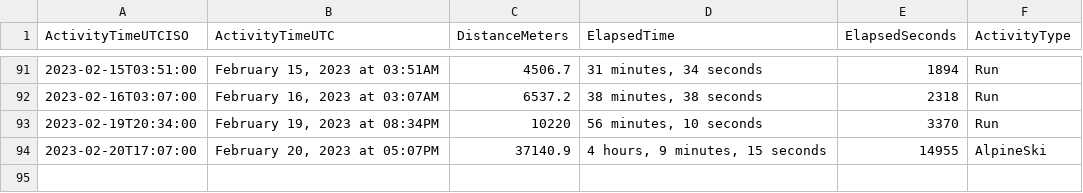
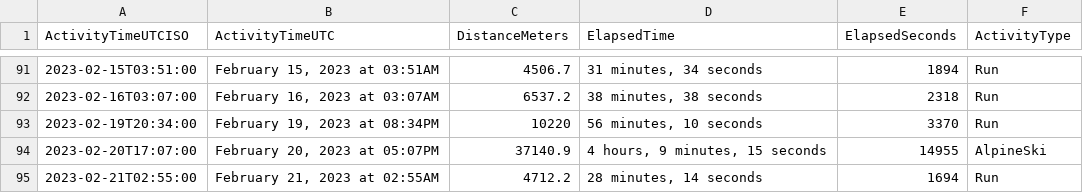
Before and after one commit to casassg/stats, a CSV file: strava.csv, drawn as a sheet; only a part is shown, gaps mark what is left out.

Commit message:
Flat: latest data (2023-02-21T02:52:03.612Z) {   "date": "2023-02-21T02:52:03.612Z",   "files": [     {       "name": "strava.csv",       "deltaBytes": 93,       "source": "https://docs.google.com/spreadsheets/d/1hQwF3sVDmqJ9rjAku9TIGDjpqrkhtO1QUyvLb5d2QFc/export?format=csv&gid=1980723697"     }   ] }

```diff
--- a/strava.csv
+++ b/strava.csv
@@ -94 +94,2 @@ ActivityTimeUTCISO,ActivityTimeUTC,DistanceMeters,ElapsedTime,ElapsedSeconds,Act
 2023-02-20T17:07:00,"February 20, 2023 at 05:07PM",37140.9,"4 hours, 9 minutes, 15 seconds",14955,AlpineSki
+2023-02-21T02:55:00,"February 21, 2023 at 02:55AM",4712.2,"28 minutes, 14 seconds",1694,Run
```
